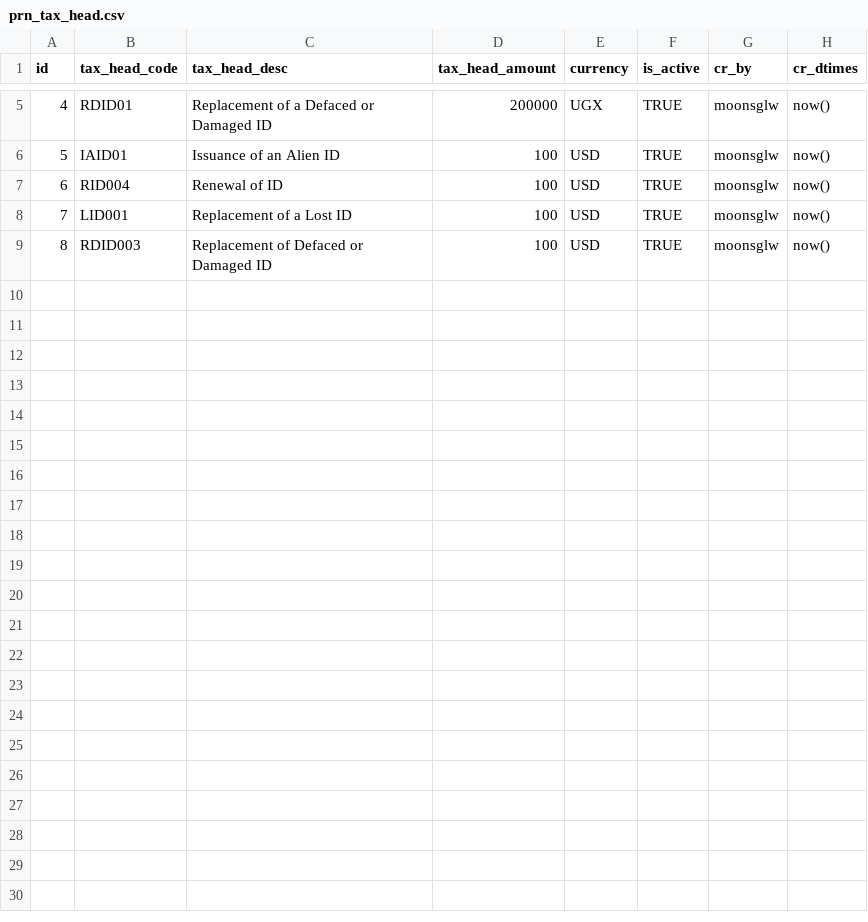
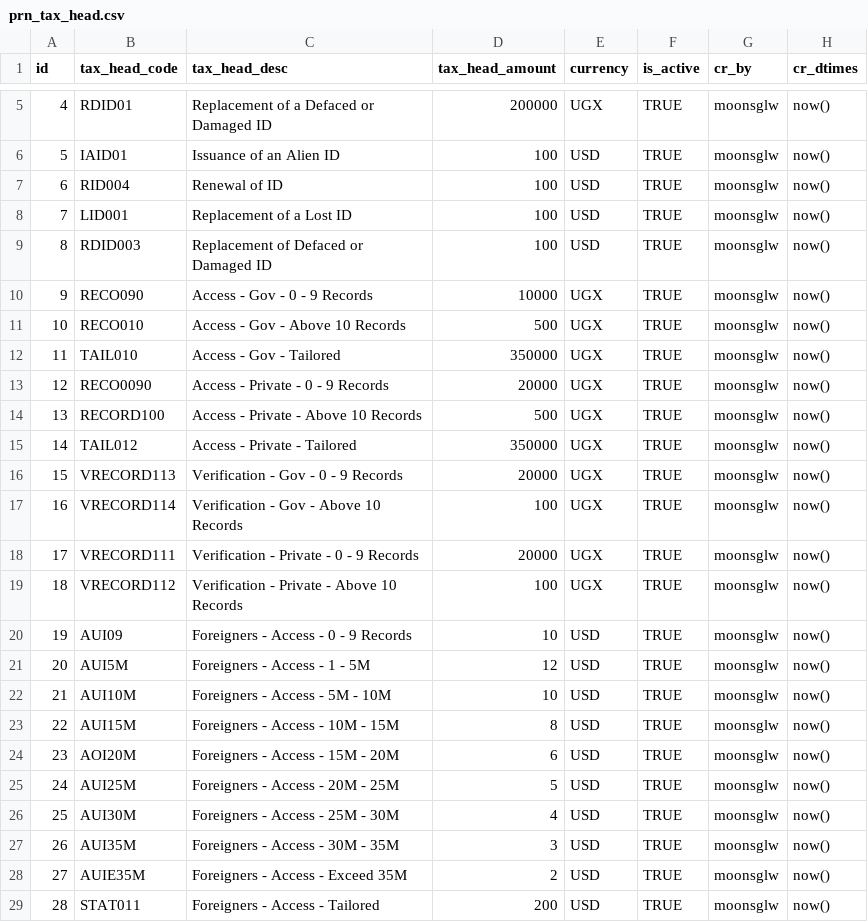
Before and after one commit to tf-nira/nira-payment-gateway, a CSV file: db_scripts/payment_gateway/dml/prn_tax_head.csv, drawn as a sheet; only a part is shown, gaps mark what is left out; the diff names each change by its address in the sheet, - before the commit and + after, or states it on an @@ line.

Commit message:
Updated with PMS payment endpoints

```diff
--- a/db_scripts/payment_gateway/dml/prn_tax_head.csv
+++ b/db_scripts/payment_gateway/dml/prn_tax_head.csv
+row 10: 9 | RECO090 | Access - Gov - 0 - 9 Records | 10000 | UGX | TRUE | moonsglw | now()
+row 11: 10 | RECO010 | Access - Gov - Above 10 Records | 500 | UGX | TRUE | moonsglw | now()
+row 12: 11 | TAIL010 | Access - Gov - Tailored | 350000 | UGX | TRUE | moonsglw | now()
+row 13: 12 | RECO0090 | Access - Private - 0 - 9 Records | 20000 | UGX | TRUE | moonsglw | now()
+row 14: 13 | RECORD100 | Access - Private - Above 10 Records | 500 | UGX | TRUE | moonsglw | now()
+row 15: 14 | TAIL012 | Access - Private - Tailored | 350000 | UGX | TRUE | moonsglw | now()
+row 16: 15 | VRECORD113 | Verification - Gov - 0 - 9 Records | 20000 | UGX | TRUE | moonsglw | now()
+row 17: 16 | VRECORD114 | Verification - Gov - Above 10 Records | 100 | UGX | TRUE | moonsglw | now()
+row 18: 17 | VRECORD111 | Verification - Private - 0 - 9 Records | 20000 | UGX | TRUE | moonsglw | now()
+row 19: 18 | VRECORD112 | Verification - Private - Above 10 Records | 100 | UGX | TRUE | moonsglw | now()
+row 20: 19 | AUI09 | Foreigners - Access - 0 - 9 Records | 10 | USD | TRUE | moonsglw | now()
+row 21: 20 | AUI5M | Foreigners - Access - 1 - 5M | 12 | USD | TRUE | moonsglw | now()
+row 22: 21 | AUI10M | Foreigners - Access - 5M - 10M | 10 | USD | TRUE | moonsglw | now()
+row 23: 22 | AUI15M | Foreigners - Access - 10M - 15M | 8 | USD | TRUE | moonsglw | now()
+row 24: 23 | AOI20M | Foreigners - Access - 15M - 20M | 6 | USD | TRUE | moonsglw | now()
+row 25: 24 | AUI25M | Foreigners - Access - 20M - 25M | 5 | USD | TRUE | moonsglw | now()
+row 26: 25 | AUI30M | Foreigners - Access - 25M - 30M | 4 | USD | TRUE | moonsglw | now()
+row 27: 26 | AUI35M | Foreigners - Access - 30M - 35M | 3 | USD | TRUE | moonsglw | now()
+row 28: 27 | AUIE35M | Foreigners - Access - Exceed 35M | 2 | USD | TRUE | moonsglw | now()
+row 29: 28 | STAT011 | Foreigners - Access - Tailored | 200 | USD | TRUE | moonsglw | now()
```
Also changed, not shown: 22 other files.
